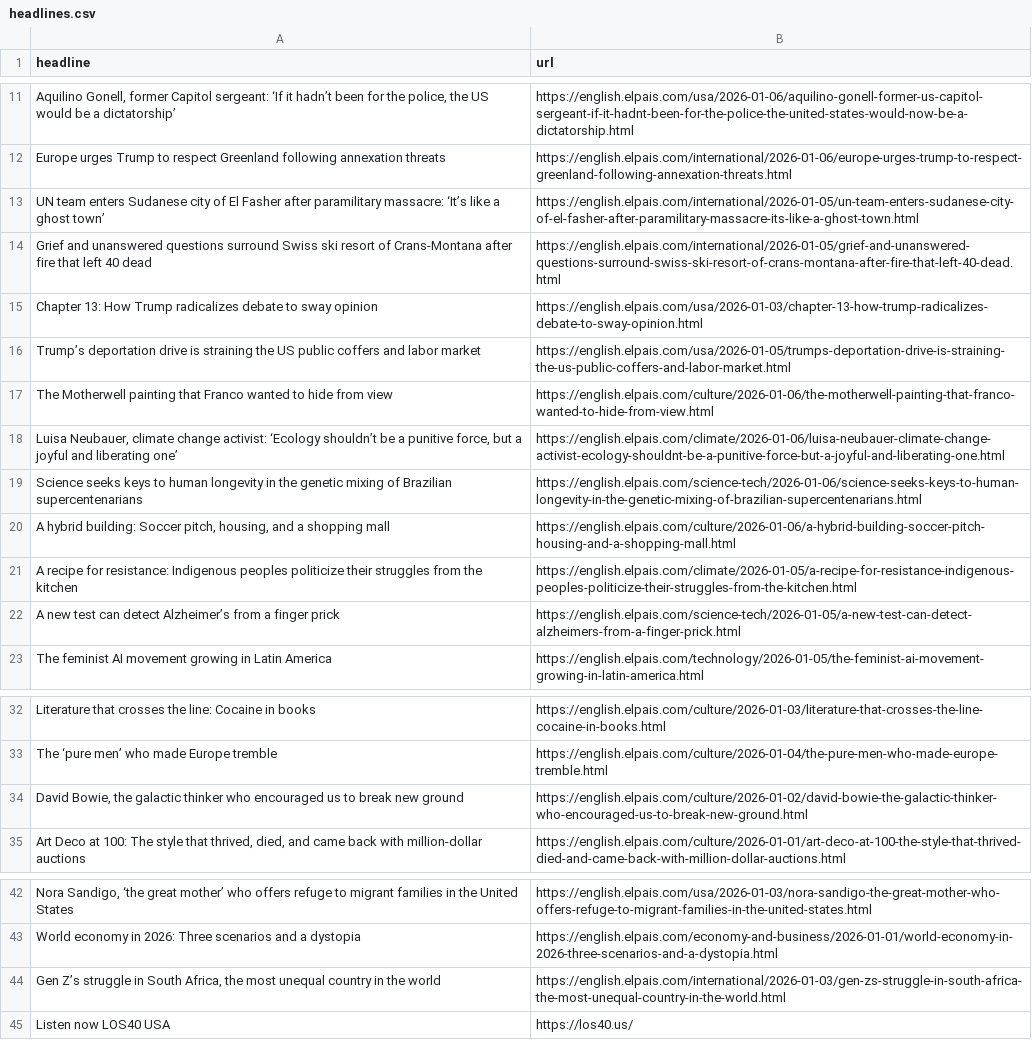
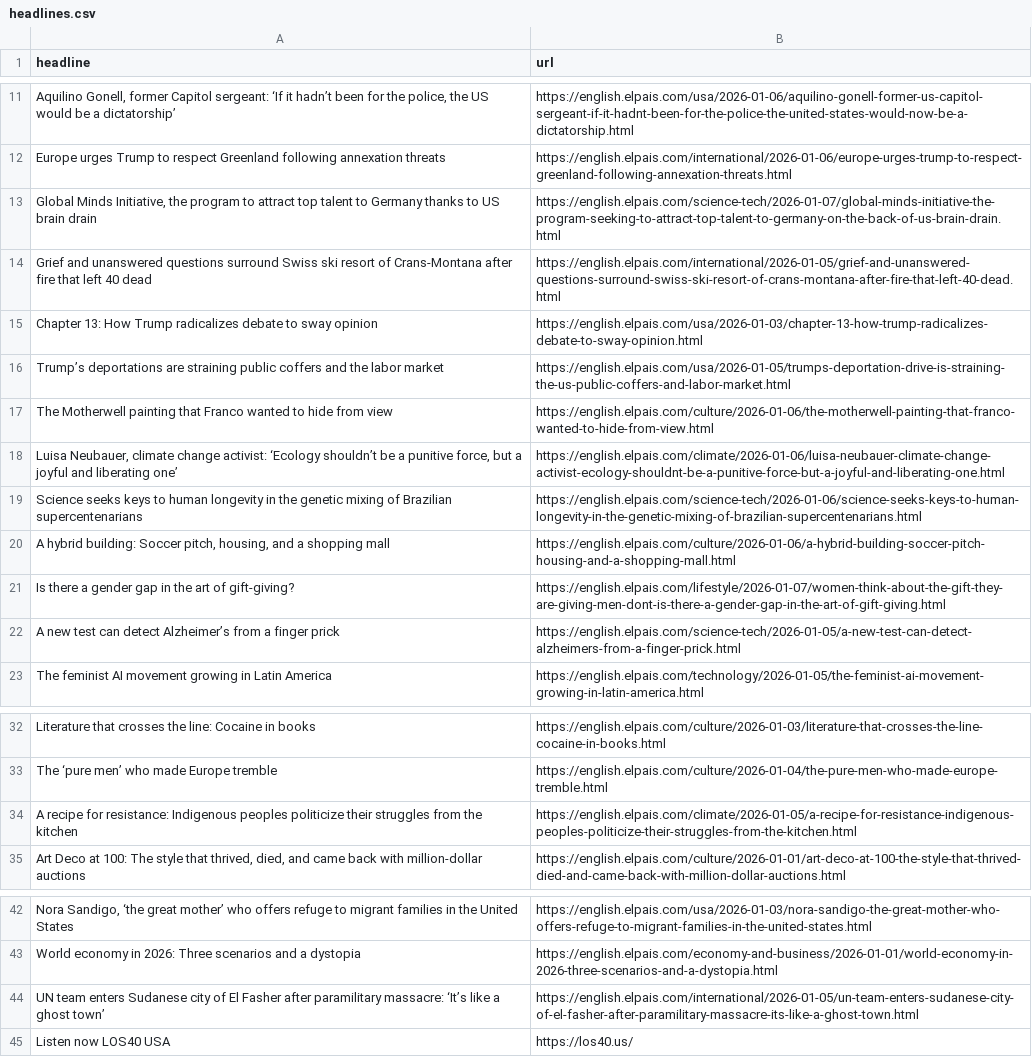
Before and after one commit to JSorrell99/el-pais-autoscraper, a CSV file: headlines.csv, drawn as a sheet; only a part is shown, gaps mark what is left out; removed rows and columns are numbered as before the commit, all else as after; the diff names each change by its address in the sheet, - before the commit and + after, or states it on an @@ line.

```diff
--- a/headlines.csv
+++ b/headlines.csv
+row 13: Global Minds Initiative, the program to attract top talent to Germany thanks to US brain drain | https://english.elpais.com/science-tech/2026-01-07/global-minds-initiative-the-program-seeking-to-attract-top-talent-to-germany-on-the-back-of-us-brain-drain.html
-A16 (headline): Trump’s deportation drive is straining the US public coffers and labor market
+A16 (headline): Trump’s deportations are straining public coffers and the labor market
+row 21: Is there a gender gap in the art of gift-giving? | https://english.elpais.com/lifestyle/2026-01-07/women-think-about-the-gift-they-are-giving-men-dont-is-there-a-gender-gap-in-the-art-of-gift-giving.html
-row 34: David Bowie, the galactic thinker who encouraged us to break new ground | https://english.elpais.com/culture/2026-01-02/david-bowie-the-galactic-thinker-who-encouraged-us-to-break-new-ground.html
@@ row 21 moved to row 34: A recipe for resistance: Indigenous peop… @@
-row 44: Gen Z’s struggle in South Africa, the most unequal country in the world | https://english.elpais.com/international/2026-01-03/gen-zs-struggle-in-south-africa-the-most-unequal-country-in-the-world.html
@@ row 13 moved to row 44: UN team enters Sudanese city of El Fashe… @@
```
